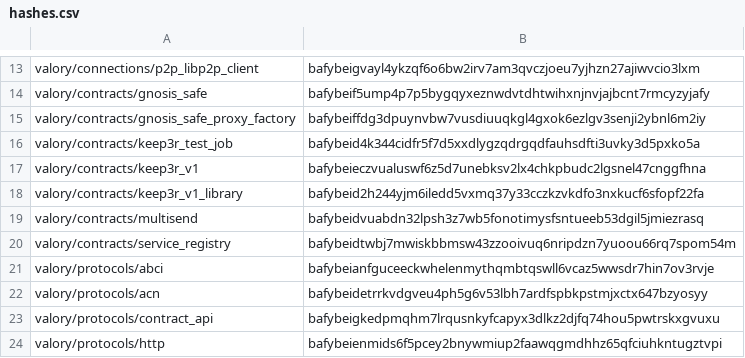
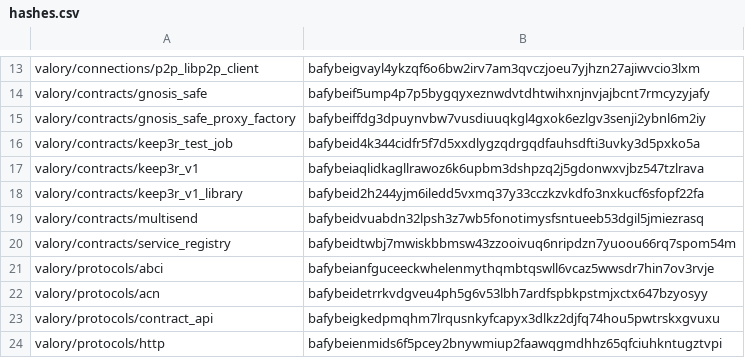
Before and after one commit to valory-xyz/agent-academy-2, a CSV file: packages/hashes.csv, drawn as a sheet; only a part is shown, gaps mark what is left out.

```diff
--- a/packages/hashes.csv
+++ b/packages/hashes.csv
@@ -16,3 +16,3 @@ valory/contracts/gnosis_safe_proxy_factory,bafybeiffdg3dpuynvbw7vusdiuuqkgl4gxok
 valory/contracts/keep3r_test_job,bafybeid4k344cidfr5f7d5xxdlygzqdrgqdfauhsdfti3uvky3d5pxko5a
-valory/contracts/keep3r_v1,bafybeieczvualuswf6z5d7unebksv2lx4chkpbudc2lgsnel47cnggfhna
+valory/contracts/keep3r_v1,bafybeiaqlidkagllrawoz6k6upbm3dshpzq2j5gdonwxvjbz547tzlrava
 valory/contracts/keep3r_v1_library,bafybeid2h244yjm6iledd5vxmq37y33cczkzvkdfo3nxkucf6sfopf22fa
```
Also changed, not shown: 3 other files.
